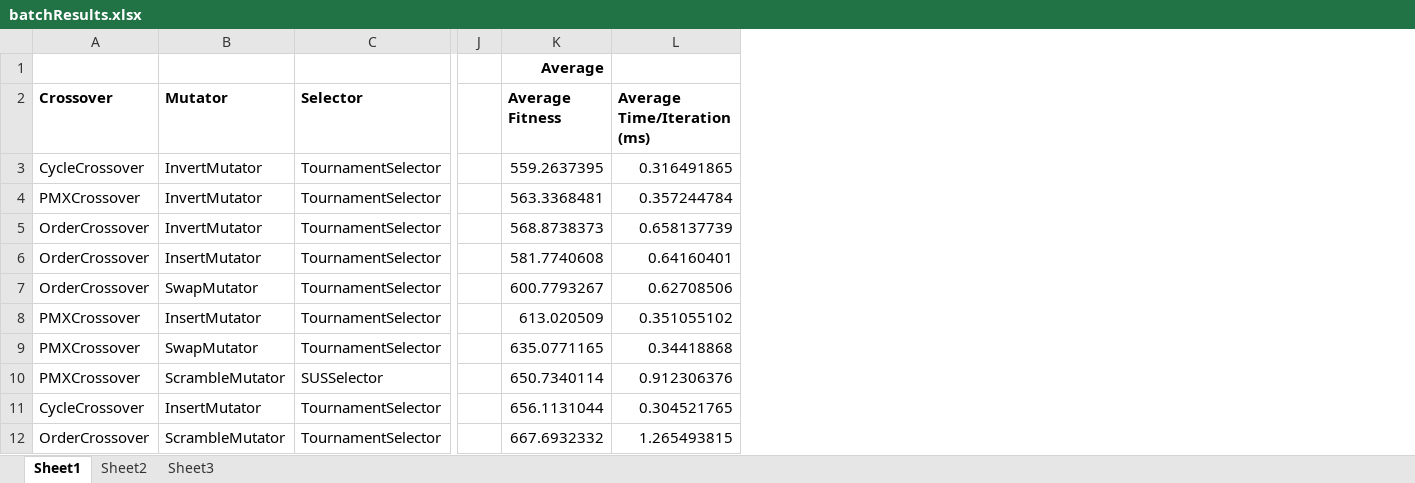
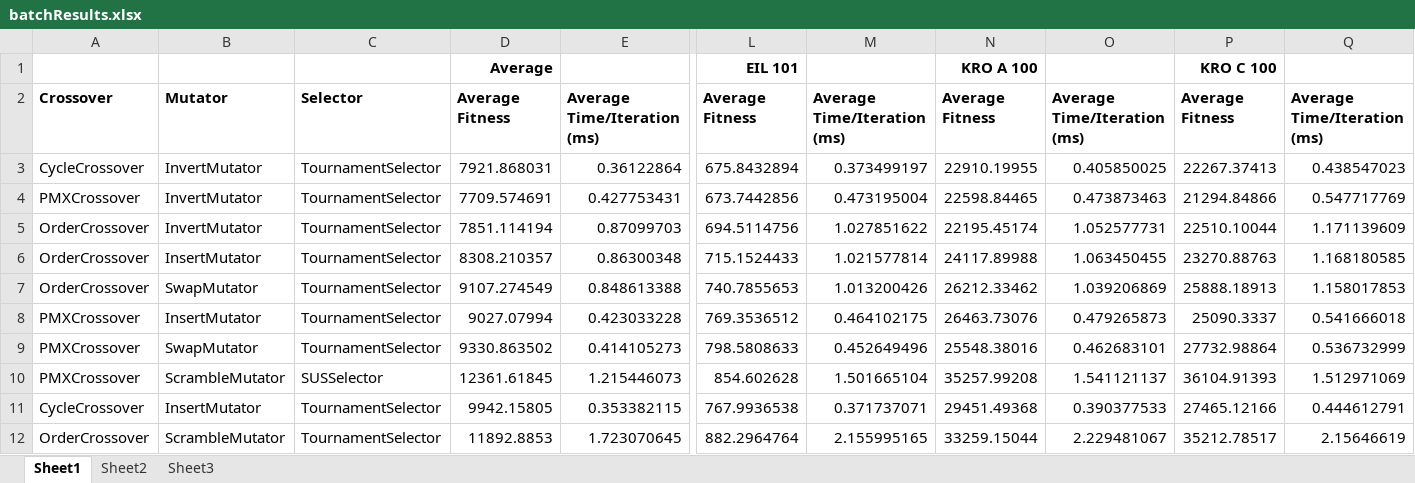
Before and after one commit to sresny/2014s2-EvolComp-assign1, an Excel workbook: batchResults.xlsx, sheet Sheet1, drawn as a sheet; only a part is shown, gaps mark what is left out; values as stored, in another font and other column widths than the file's, no borders; removed rows and columns are numbered as before the commit, all else as after; the diff names each change by its address in the sheet, - before the commit and + after, or states it on an @@ line.

Commit message:
updated batch results

```diff
--- a/batchResults.xlsx (sheet Sheet1)
+++ b/batchResults.xlsx (sheet Sheet1)
+column D, rows 1-12: Average | Average Fitness | 7921.868031 | 7709.574691 | 7851.114194 | 8308.210357 | 9107.274549 | 9027.07994 | 9330.863502 | 12361.61845 | 9942.15805 | 11892.8853
+column E, rows 2-12: Average Time/Iteration (ms) | 0.36122864 | 0.427753431 | 0.87099703 | 0.86300348 | 0.848613388 | 0.423033228 | 0.414105273 | 1.215446073 | 0.353382115 | 1.723070645
-column J, empty
-column K, rows 1-12: Average | Average Fitness | 559.2637395 | 563.3368481 | 568.8738373 | 581.7740608 | 600.7793267 | 613.020509 | 635.0771165 | 650.7340114 | 656.1131044 | 667.6932332
-column L, rows 2-12: Average Time/Iteration (ms) | 0.316491865 | 0.357244784 | 0.658137739 | 0.64160401 | 0.62708506 | 0.351055102 | 0.34418868 | 0.912306376 | 0.304521765 | 1.265493815
+column L, rows 1-12: EIL 101 | Average Fitness | 675.8432894 | 673.7442856 | 694.5114756 | 715.1524433 | 740.7855653 | 769.3536512 | 798.5808633 | 854.602628 | 767.9936538 | 882.2964764
+column M, rows 2-12: Average Time/Iteration (ms) | 0.373499197 | 0.473195004 | 1.027851622 | 1.021577814 | 1.013200426 | 0.464102175 | 0.452649496 | 1.501665104 | 0.371737071 | 2.155995165
+column N, rows 1-12: KRO A 100 | Average Fitness | 22910.19955 | 22598.84465 | 22195.45174 | 24117.89988 | 26212.33462 | 26463.73076 | 25548.38016 | 35257.99208 | 29451.49368 | 33259.15044
+column O, rows 2-12: Average Time/Iteration (ms) | 0.405850025 | 0.473873463 | 1.052577731 | 1.063450455 | 1.039206869 | 0.479265873 | 0.462683101 | 1.541121137 | 0.390377533 | 2.229481067
+column P, rows 1-12: KRO C 100 | Average Fitness | 22267.37413 | 21294.84866 | 22510.10044 | 23270.88763 | 25888.18913 | 25090.3337 | 27732.98864 | 36104.91393 | 27465.12166 | 35212.78517
+column Q, rows 2-12: Average Time/Iteration (ms) | 0.438547023 | 0.547717769 | 1.171139609 | 1.168180585 | 1.158017853 | 0.541666018 | 0.536732999 | 1.512971069 | 0.444612791 | 2.15646619
```
